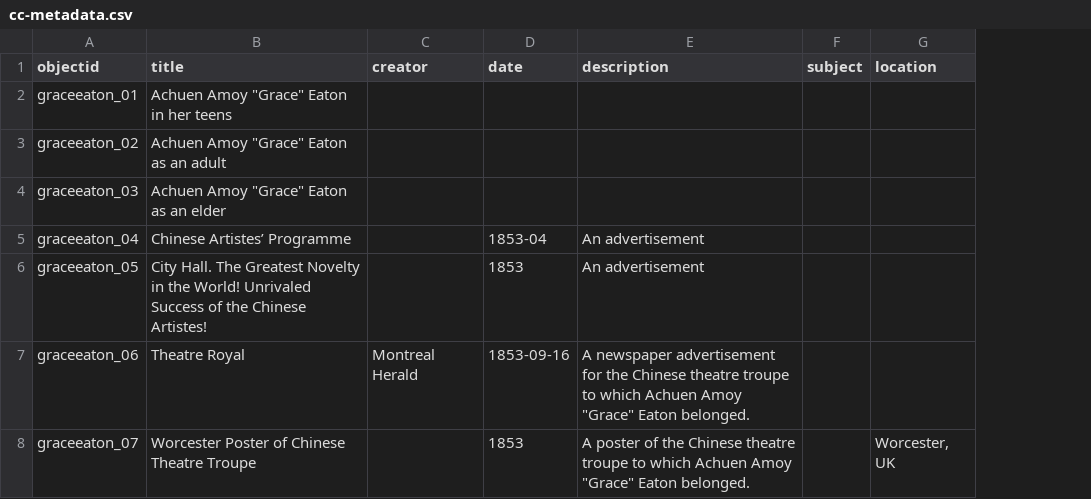
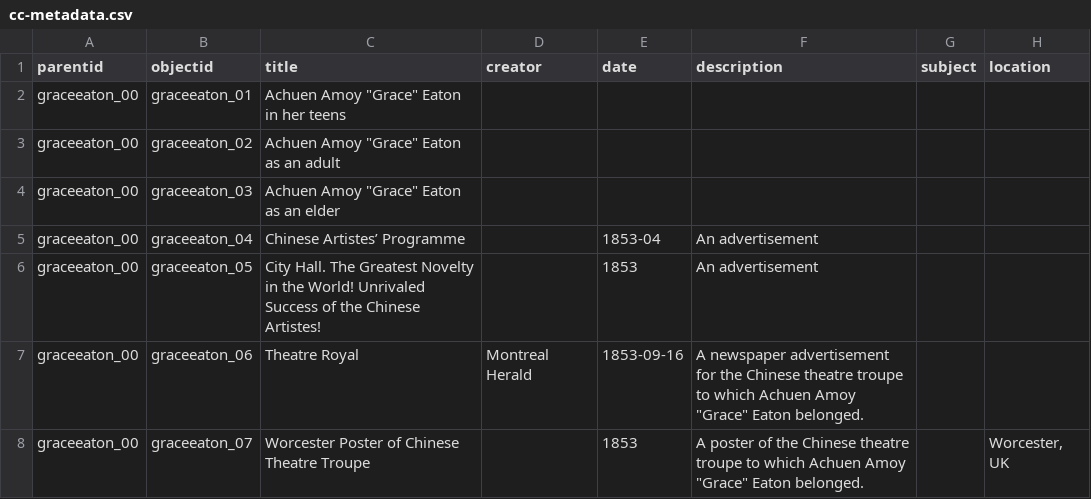
Before and after one commit to sydneylines/chinesecanadians, a CSV file: _data/cc-metadata.csv, drawn as a sheet; only a part is shown; the diff names each change by its address in the sheet, - before the commit and + after, or states it on an @@ line.

Commit message:
Update cc-metadata.csv

```diff
--- a/_data/cc-metadata.csv
+++ b/_data/cc-metadata.csv
+column A (parentid), rows 2-8: all graceeaton_00
```
